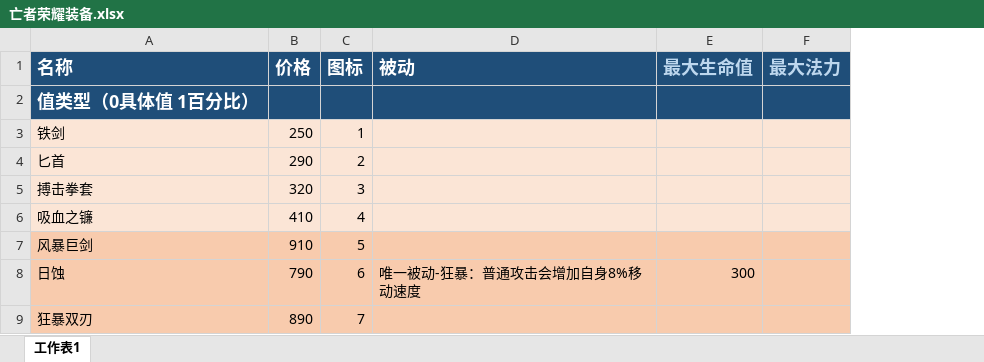
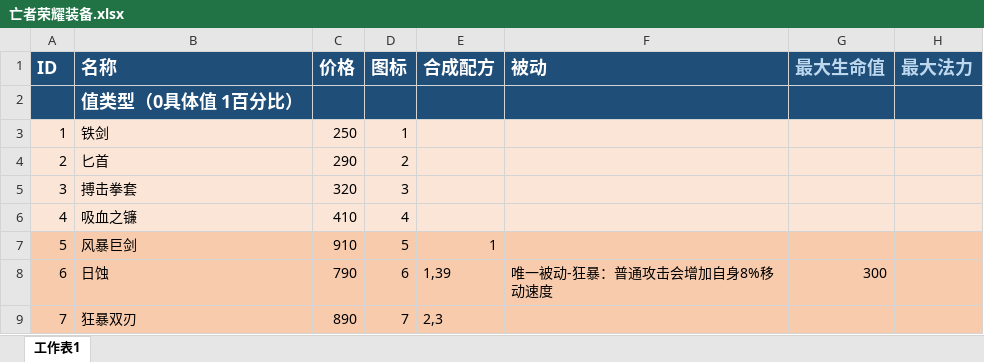
Before and after one commit to ihaiucom/ihaiu.blog, an Excel workbook: assets/boom/doc_策划/亡者荣耀装备.xlsx, sheet 工作表1, drawn as a sheet; only a part is shown; values as stored, in another font and other column widths than the file's, no borders; the diff names each change by its address in the sheet, - before the commit and + after, or states it on an @@ line.

Commit message:
no message

```diff
--- a/assets/boom/doc_策划/亡者荣耀装备.xlsx (sheet 工作表1)
+++ b/assets/boom/doc_策划/亡者荣耀装备.xlsx (sheet 工作表1)
+column A (ID), rows 3-9: 1 | 2 | 3 | 4 | 5 | 6 | 7
+column E (合成配方), rows 7-9: 1 | 1,39 | 2,3
```
